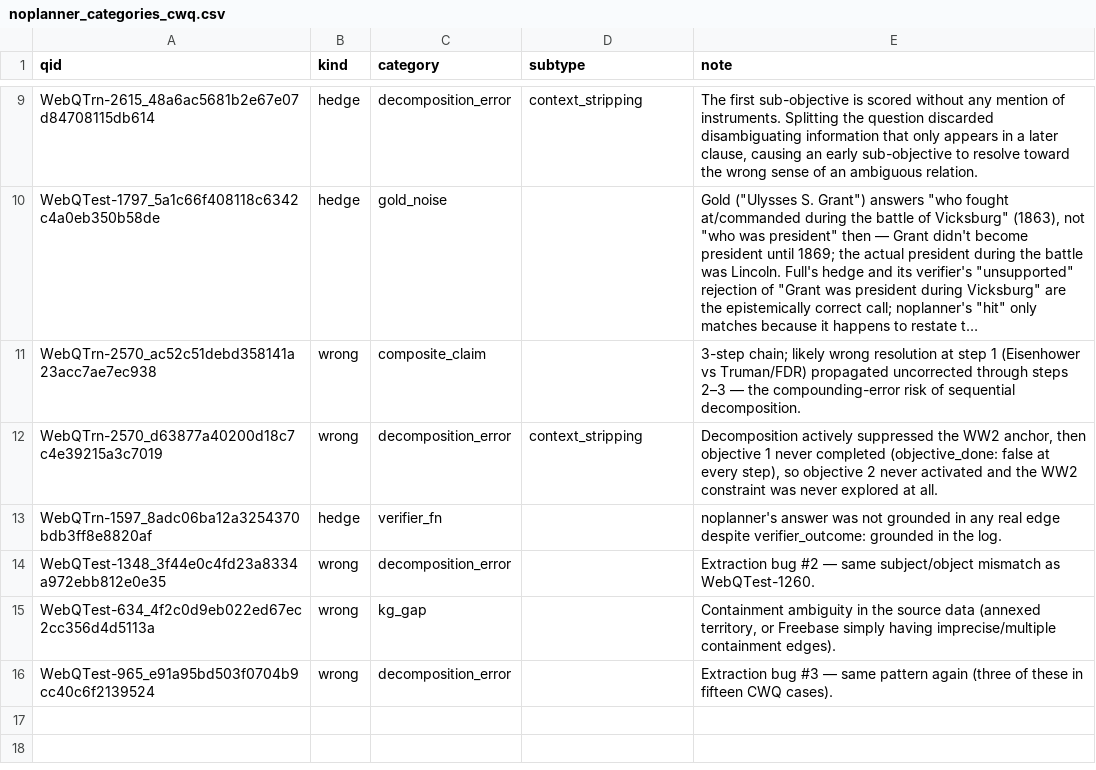
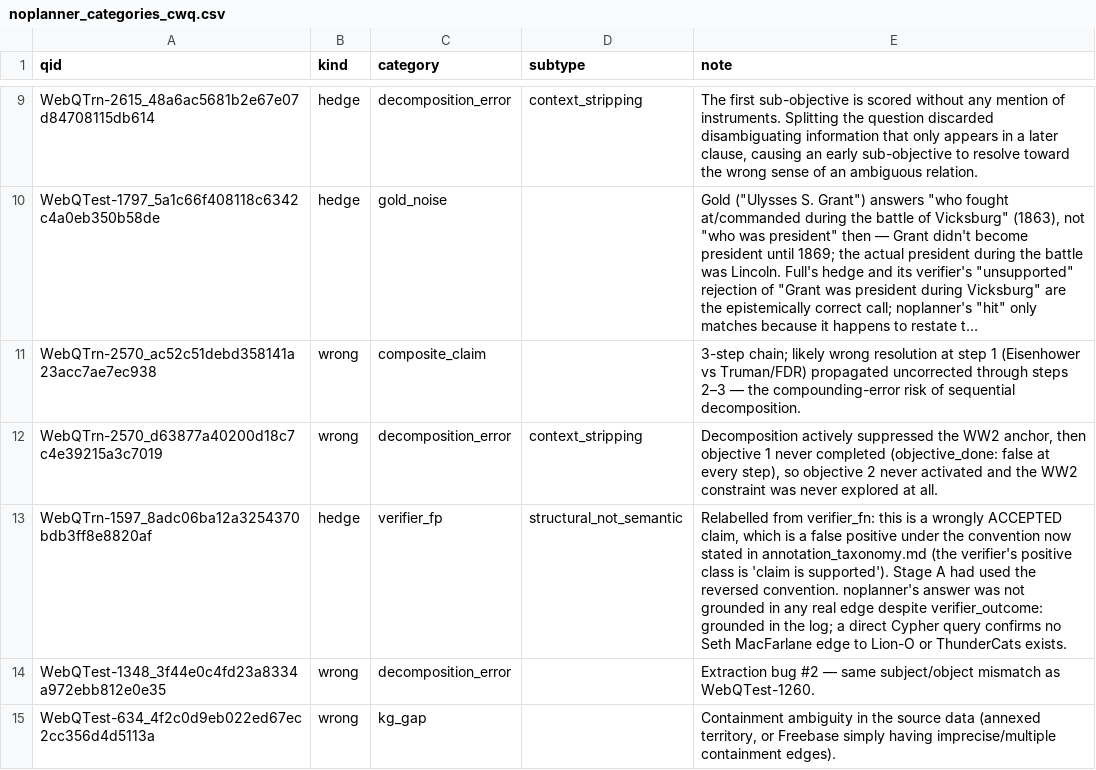
Before and after one commit to sakif-khan/agentic-graph-reasoning, a CSV file: results/phase4/ablations/noplanner_categories_cwq.csv, drawn as a sheet; only a part is shown, gaps mark what is left out; the shorter side is filled out with more unchanged rows; long unchanged cells end in ….

Commit message:
Fix annotation and labelling.

```diff
--- a/results/phase4/ablations/noplanner_categories_cwq.csv
+++ b/results/phase4/ablations/noplanner_categories_cwq.csv
@@ -12,3 +12,3 @@ WebQTrn-2570_ac52c51debd358141a23acc7ae7ec938,wrong,composite_claim,,3-step chai
 WebQTrn-2570_d63877a40200d18c7c4e39215a3c7019,wrong,decomposition_error,context_stripping,"Decomposition actively suppressed the WW2 anchor, then objective 1 never completed (objective_done: false at every step), so objective 2 never activated and the WW2 constraint was never explored at all."
-WebQTrn-1597_8adc06ba12a3254370bdb3ff8e8820af,hedge,verifier_fn,,noplanner's answer was not grounded in any real edge despite verifier_outcome: grounded in the log.
+WebQTrn-1597_8adc06ba12a3254370bdb3ff8e8820af,hedge,verifier_fp,structural_not_semantic,"Relabelled from verifier_fn: this is a wrongly ACCEPTED claim, which is a false positive under the convention now stated in annotation_taxonomy.md (the verifier's positive class is 'claim is supported'). Stage A had used the reversed convention. noplanner's answer was not grounded in any real edge despite verifier_outcome: grounded in the log; a direct Cypher query confirms no Seth MacFarlane edge to Lion-O or ThunderCats exists."
 WebQTest-1348_3f44e0c4fd23a8334a972ebb812e0e35,wrong,decomposition_error,,Extraction bug #2 — same subject/object mismatch as WebQTest-1260.
```
Also changed, not shown: results/phase4/labels_cwq.csv, 2 other files.
